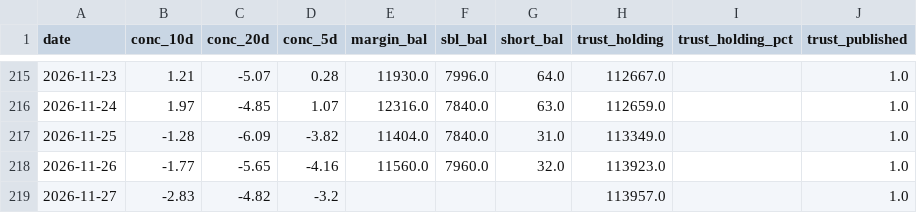
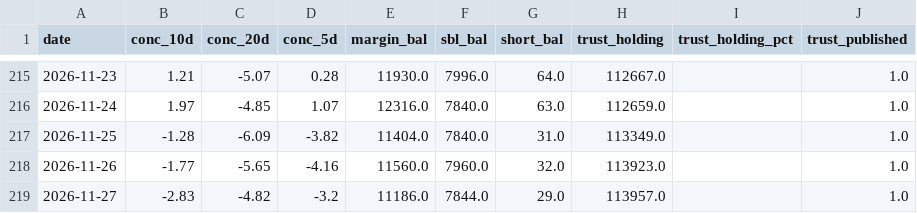
Before and after one commit to KentJJW/taiwan-chip-tracker, a CSV file: database/2454_aux.csv, drawn as a sheet; only a part is shown, gaps mark what is left out.

```diff
--- a/database/2454_aux.csv
+++ b/database/2454_aux.csv
@@ -218,2 +218,2 @@
 2026-11-26,-1.77,-5.65,-4.16,11560.0,7960.0,32.0,113923.0,,1.0
-2026-11-27,-2.83,-4.82,-3.2,,,,113957.0,,1.0
+2026-11-27,-2.83,-4.82,-3.2,11186.0,7844.0,29.0,113957.0,,1.0
```
Also changed, not shown: database/2308_aux.csv, database/3374_aux.csv, 15 other files.
